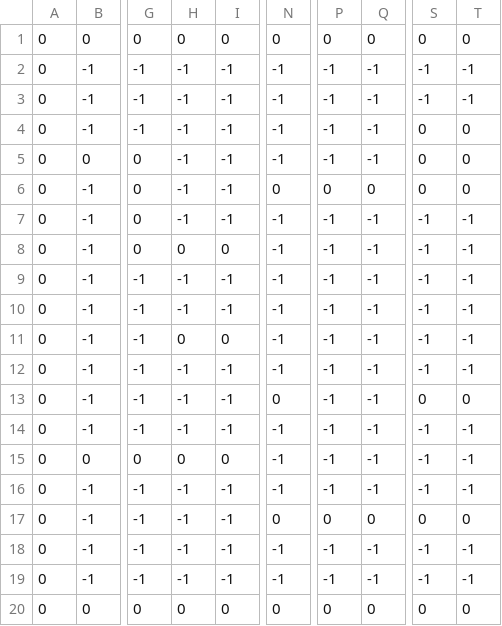
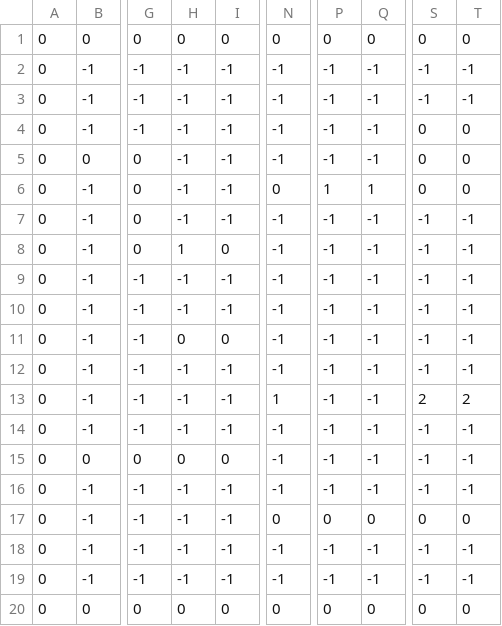
Before and after one commit to wutdahail34/FireBoy-and-WaterGirl-final-, a CSV file: assets/level2.csv, drawn as a sheet; only a part is shown, gaps mark what is left out; the diff names each change by its address in the sheet, - before the commit and + after, or states it on an @@ line.

```diff
--- a/assets/level2.csv
+++ b/assets/level2.csv
-P6: 0
+P6: 1
-Q6: 0
+Q6: 1
-H8: 0
+H8: 1
-N13: 0
+N13: 1
-S13: 0
+S13: 2
-T13: 0
+T13: 2
```
Also changed, not shown: assets/LEVEL1.csv, assets/level3.csv, 10 other files.
